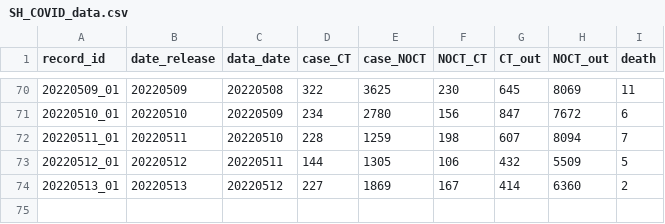
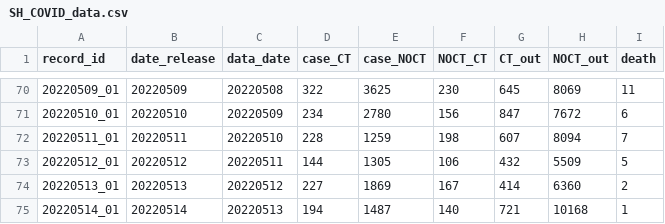
Before and after one commit to winyouc/jizhidao, a CSV file: SH_COVID_data.csv, drawn as a sheet; only a part is shown, gaps mark what is left out; the diff names each change by its address in the sheet, - before the commit and + after, or states it on an @@ line.

Commit message:
Update SH_COVID_data.csv
update 20220514

```diff
--- a/SH_COVID_data.csv
+++ b/SH_COVID_data.csv
+row 75: 20220514_01 | 20220514 | 20220513 | 194 | 1487 | 140 | 721 | 10168 | 1
```
